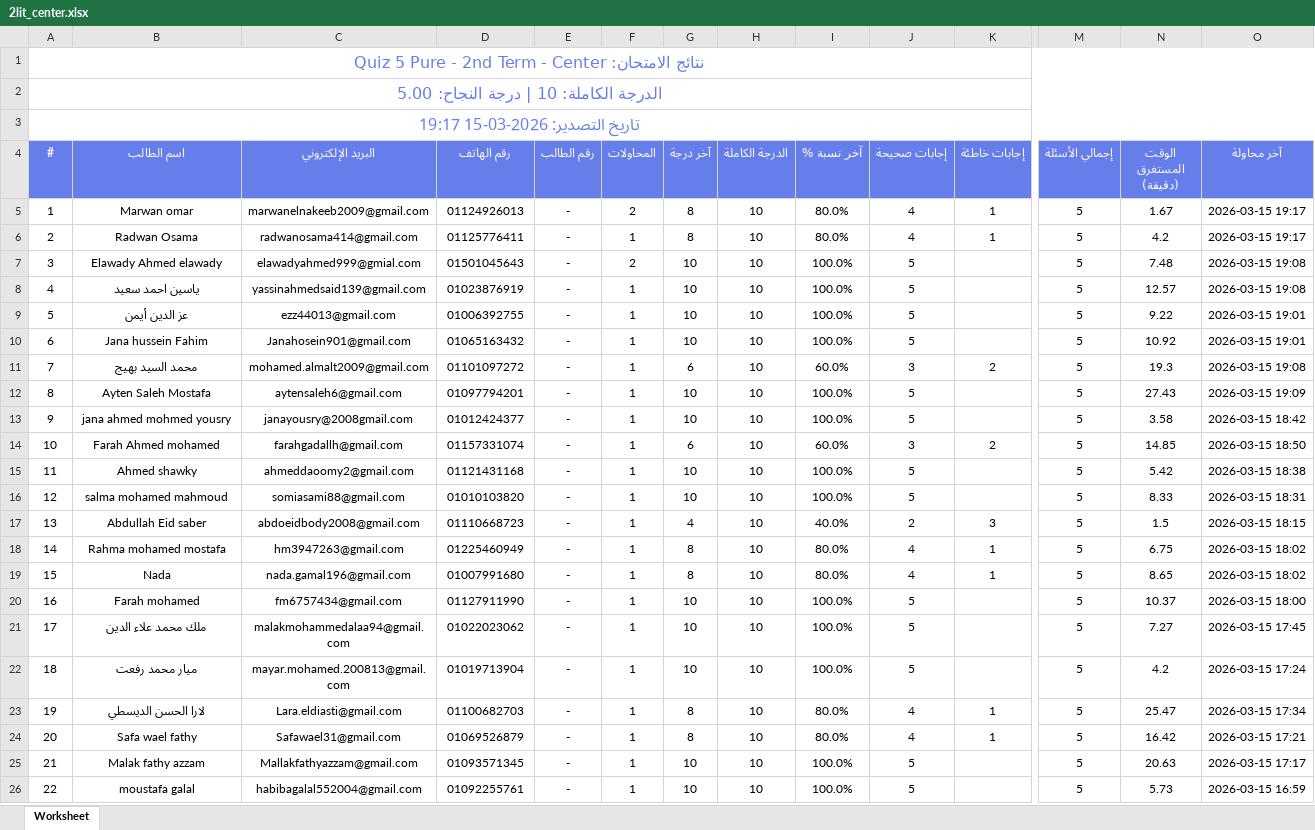
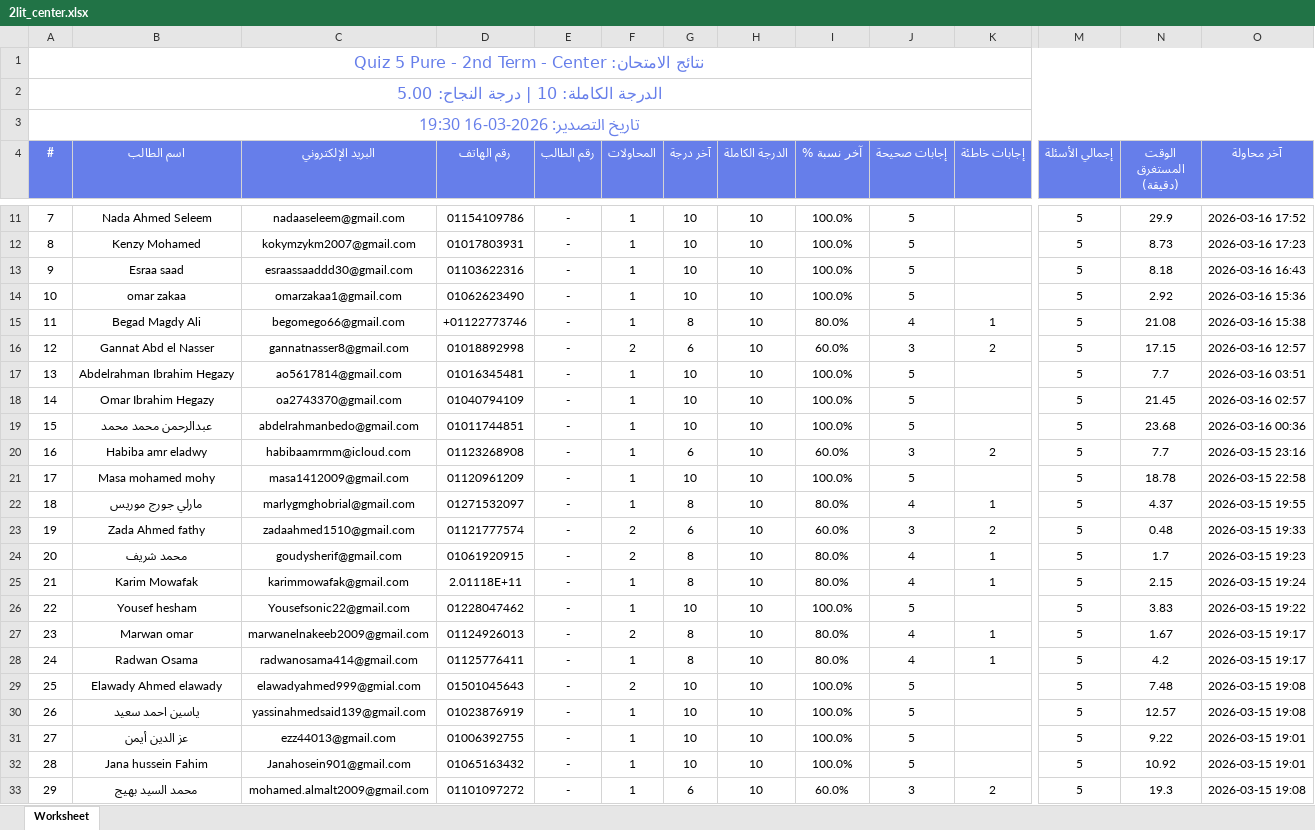
Before and after one commit to Harvovich/Marks-csv, an Excel workbook: 2lit_center.xlsx, sheet Worksheet, drawn as a sheet; only a part is shown, gaps mark what is left out; the shorter side is filled out with more unchanged rows; values as stored, in another font and other column widths than the file's, no borders; rows hold the shown columns only; the diff covers the shown part only; the diff names each change by its address in the sheet, - before the commit and + after, or states it on an @@ line.

```diff
--- a/2lit_center.xlsx (sheet Worksheet)
+++ b/2lit_center.xlsx (sheet Worksheet)
@@ column A (#) renumbered from row 3 down @@
+row 11: 7 | Nada Ahmed Seleem | nadaaseleem@gmail.com | 01154109786 | - | 1 | 10 | 10 | 100.0% | 5 |  | 5 | 29.9 | 2026-03-16 17:52
+row 12: 8 | Kenzy Mohamed | kokymzykm2007@gmail.com | 01017803931 | - | 1 | 10 | 10 | 100.0% | 5 |  | 5 | 8.73 | 2026-03-16 17:23
+row 13: 9 | Esraa saad | esraassaaddd30@gmail.com | 01103622316 | - | 1 | 10 | 10 | 100.0% | 5 |  | 5 | 8.18 | 2026-03-16 16:43
+row 14: 10 | omar zakaa | omarzakaa1@gmail.com | 01062623490 | - | 1 | 10 | 10 | 100.0% | 5 |  | 5 | 2.92 | 2026-03-16 15:36
+row 15: 11 | Begad Magdy Ali | begomego66@gmail.com | +01122773746 | - | 1 | 8 | 10 | 80.0% | 4 | 1 | 5 | 21.08 | 2026-03-16 15:38
+row 16: 12 | Gannat Abd el Nasser | gannatnasser8@gmail.com | 01018892998 | - | 2 | 6 | 10 | 60.0% | 3 | 2 | 5 | 17.15 | 2026-03-16 12:57
+row 17: 13 | Abdelrahman Ibrahim Hegazy | ao5617814@gmail.com | 01016345481 | - | 1 | 10 | 10 | 100.0% | 5 |  | 5 | 7.7 | 2026-03-16 03:51
+row 18: 14 | Omar Ibrahim Hegazy | oa2743370@gmail.com | 01040794109 | - | 1 | 10 | 10 | 100.0% | 5 |  | 5 | 21.45 | 2026-03-16 02:57
+row 19: 15 | عبدالرحمن محمد محمد | abdelrahmanbedo@gmail.com | 01011744851 | - | 1 | 10 | 10 | 100.0% | 5 |  | 5 | 23.68 | 2026-03-16 00:36
+row 20: 16 | Habiba amr eladwy | habibaamrmm@icloud.com | 01123268908 | - | 1 | 6 | 10 | 60.0% | 3 | 2 | 5 | 7.7 | 2026-03-15 23:16
+row 21: 17 | Masa mohamed mohy | masa1412009@gmail.com | 01120961209 | - | 1 | 10 | 10 | 100.0% | 5 |  | 5 | 18.78 | 2026-03-15 22:58
+row 22: 18 | مارلي جورج موريس | marlygmghobrial@gmail.com | 01271532097 | - | 1 | 8 | 10 | 80.0% | 4 | 1 | 5 | 4.37 | 2026-03-15 19:55
+row 23: 19 | Zada Ahmed fathy | zadaahmed1510@gmail.com | 01121777574 | - | 2 | 6 | 10 | 60.0% | 3 | 2 | 5 | 0.48 | 2026-03-15 19:33
+row 24: 20 | محمد شريف | goudysherif@gmail.com | 01061920915 | - | 2 | 8 | 10 | 80.0% | 4 | 1 | 5 | 1.7 | 2026-03-15 19:23
+row 25: 21 | Karim Mowafak | karimmowafak@gmail.com | 2.01118E+11 | - | 1 | 8 | 10 | 80.0% | 4 | 1 | 5 | 2.15 | 2026-03-15 19:24
+row 26: 22 | Yousef hesham | Yousefsonic22@gmail.com | 01228047462 | - | 1 | 10 | 10 | 100.0% | 5 |  | 5 | 3.83 | 2026-03-15 19:22
```
Also changed, not shown: 6 added rows, 1 removed row and 7 edited cells elsewhere in this sheet, 2lit_online.xlsx.
